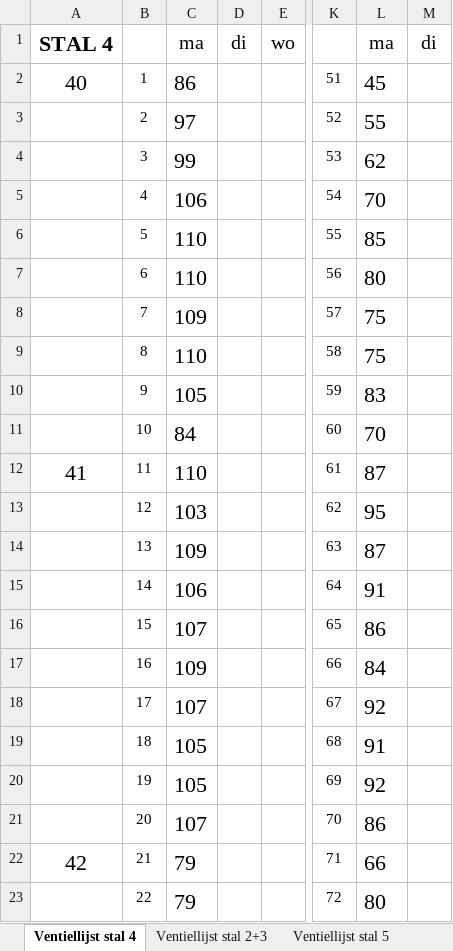
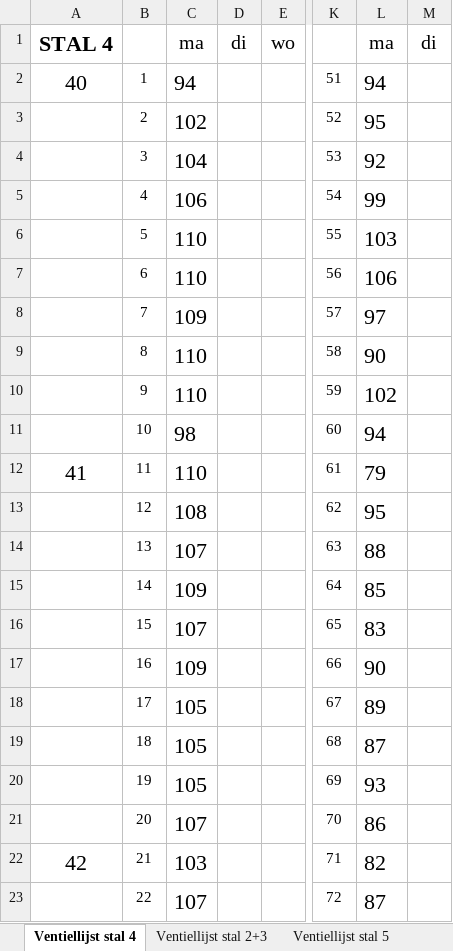
Before and after one commit to BruneelBen/ventiellijstenApp, an Excel workbook: ventiellijst 2345.xlsx, sheet Ventiellijst stal 4, drawn as a sheet; only a part is shown, gaps mark what is left out; values as stored, in another font and other column widths than the file's, no borders; the diff covers the shown part only; the diff names each change by its address in the sheet, - before the commit and + after, or states it on an @@ line.

```diff
--- a/ventiellijst 2345.xlsx (sheet Ventiellijst stal 4)
+++ b/ventiellijst 2345.xlsx (sheet Ventiellijst stal 4)
-C2: 86
+C2: 94
-L2: 45
+L2: 94
-C3: 97
+C3: 102
-L3: 55
+L3: 95
-C4: 99
+C4: 104
-L4: 62
+L4: 92
-L5: 70
+L5: 99
-L6: 85
+L6: 103
-L7: 80
+L7: 106
-L8: 75
+L8: 97
-L9: 75
+L9: 90
-C10: 105
+C10: 110
-L10: 83
+L10: 102
-C11: 84
+C11: 98
-L11: 70
+L11: 94
-L12: 87
+L12: 79
-C13: 103
+C13: 108
-C14: 109
+C14: 107
-L14: 87
+L14: 88
-C15: 106
+C15: 109
-L15: 91
+L15: 85
-L16: 86
+L16: 83
-L17: 84
+L17: 90
-C18: 107
+C18: 105
-L18: 92
+L18: 89
-L19: 91
+L19: 87
-L20: 92
+L20: 93
-C22: 79
+C22: 103
-L22: 66
+L22: 82
-C23: 79
+C23: 107
-L23: 80
+L23: 87
```
Also changed, not shown: 119 edited cells elsewhere in this sheet, sheet Ventiellijst stal 5, sheet Ventiellijst stal 2+3, 10 other files.
